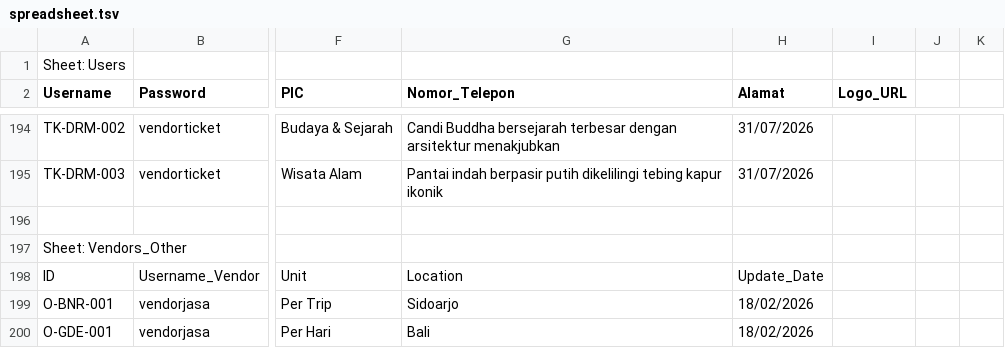
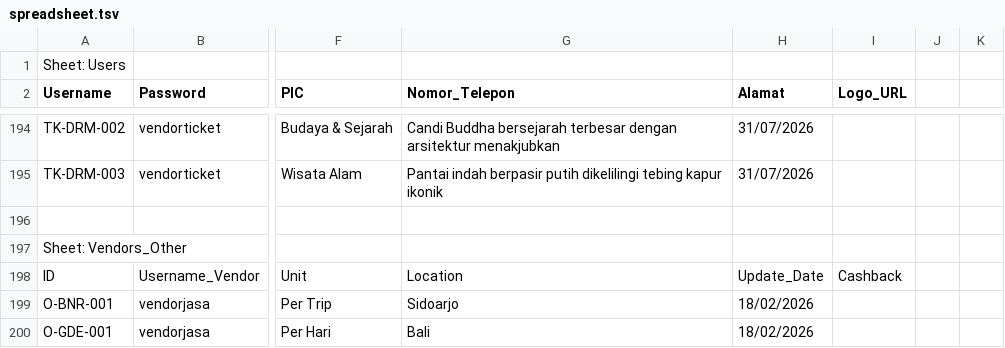
Before and after one commit to jkl-foyage/vend-jkl, a TSV file: spreadsheet.tsv, drawn as a sheet; only a part is shown, gaps mark what is left out; the diff covers the shown part only; the diff names each change by its address in the sheet, - before the commit and + after, or states it on an @@ line.

```diff
--- a/spreadsheet.tsv
+++ b/spreadsheet.tsv
-I198 (Logo_URL): (empty)
+I198 (Logo_URL): Cashback
```
Also changed, not shown: 5 added rows and 5 edited cells elsewhere in this file, 2 other files.
